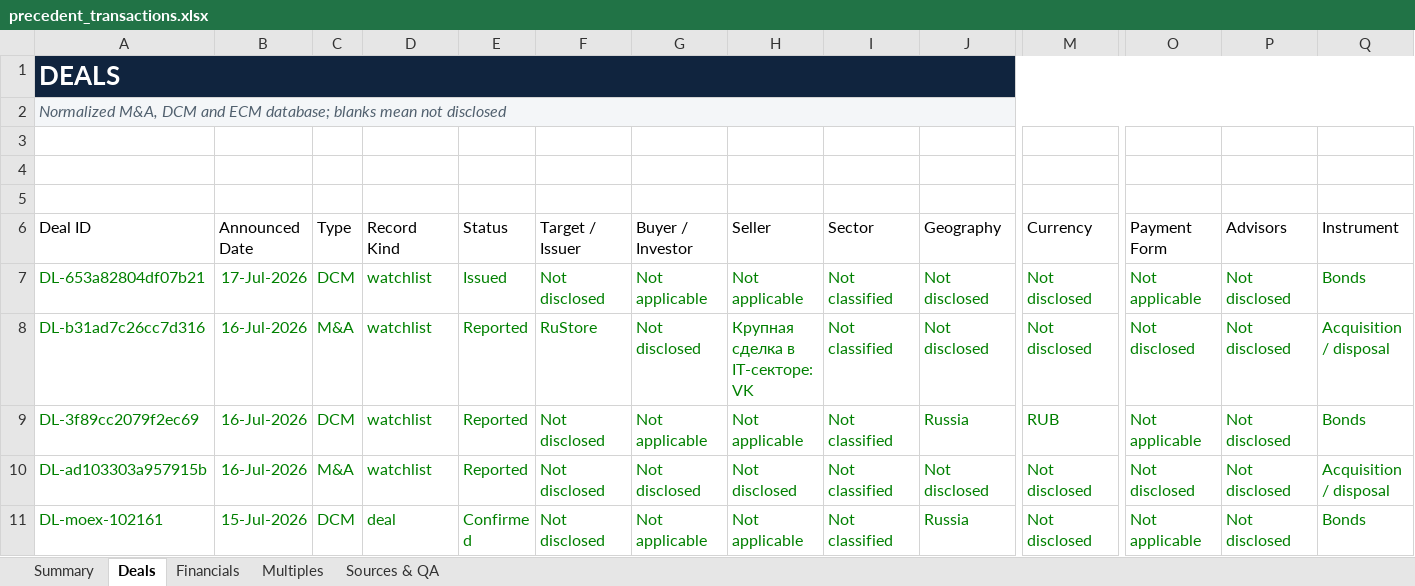
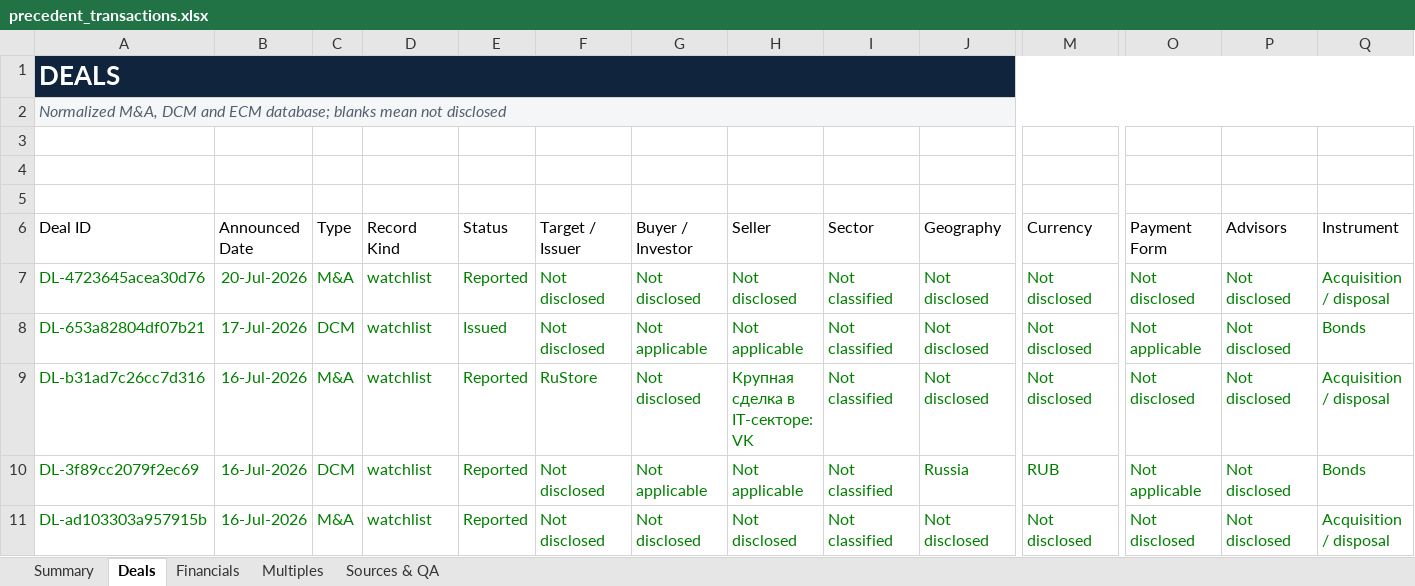
Before and after one commit to irisaurum/deal-markets-copilot, an Excel workbook: output/precedent_transactions.xlsx, sheet Deals, drawn as a sheet; only a part is shown, gaps mark what is left out; the shorter side is filled out with more unchanged rows; values as stored, in another font and other column widths than the file's, no borders; table styles not drawn; rows hold the shown columns only; the diff names each change by its address in the sheet, - before the commit and + after, or states it on an @@ line.

```diff
--- a/output/precedent_transactions.xlsx (sheet Deals)
+++ b/output/precedent_transactions.xlsx (sheet Deals)
+row 7: DL-4723645acea30d76 | 20-Jul-2026 | M&A | watchlist | Reported | Not disclosed | Not disclosed | Not disclosed | Not classified | Not disclosed | Not disclosed | Not disclosed | Not disclosed | Acquisition / disposal
```
Also changed, not shown: sheet Multiples, sheet Sources & QA, sheet Summary, formulas that keep their value, 5 other files.
